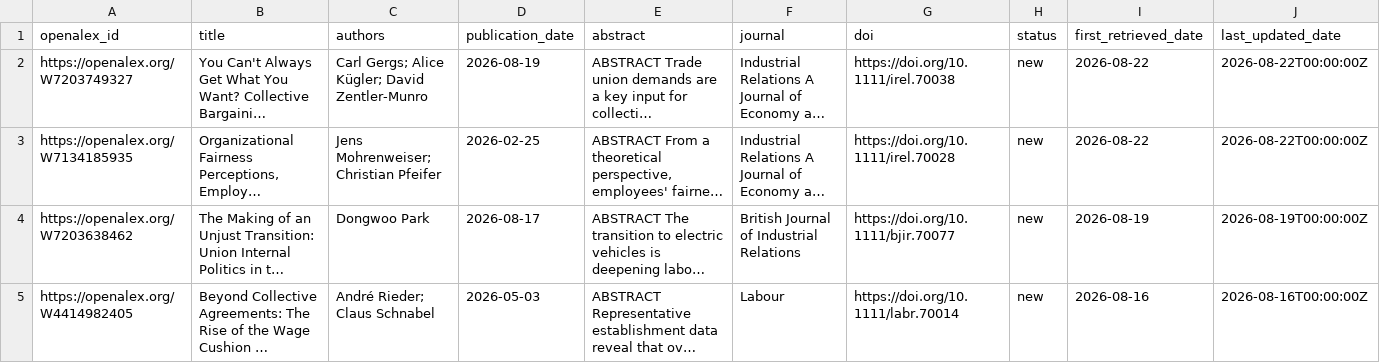
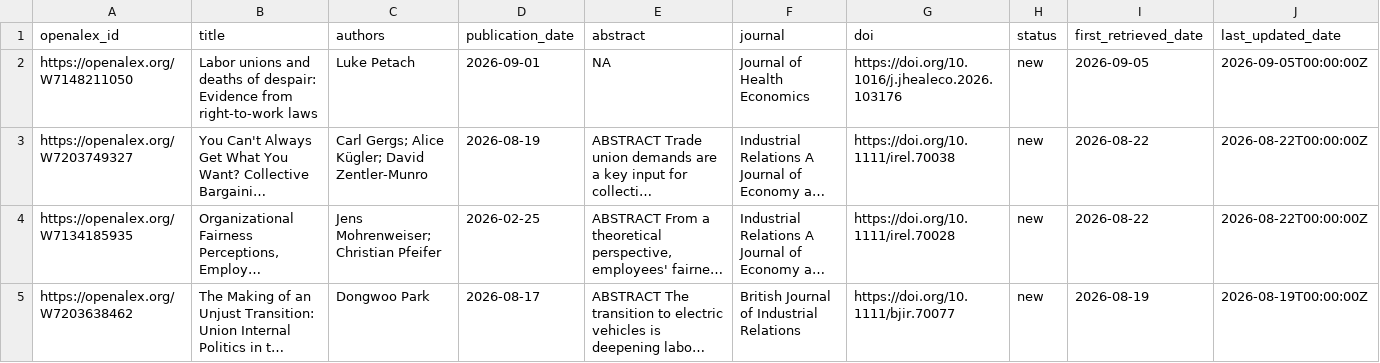
Before and after one commit to Economic/new_unions_papers, a CSV file: union_papers.csv, drawn as a sheet; only a part is shown; the shorter side is filled out with more unchanged rows; long unchanged cells end in …; the diff names each change by its address in the sheet, - before the commit and + after, or states it on an @@ line.

```diff
--- a/union_papers.csv
+++ b/union_papers.csv
+row 2: https://openalex.org/W7148211050 | Labor unions and deaths of despair: Evidence from right-to-work laws | Luke Petach | 2026-09-01 | NA | Journal of Health Economics | https://doi.org/10.1016/j.jhealeco.2026.103176 | new | 2026-09-05 | 2026-09-05T00:00:00Z
```
Also changed, not shown: 1 other file.
